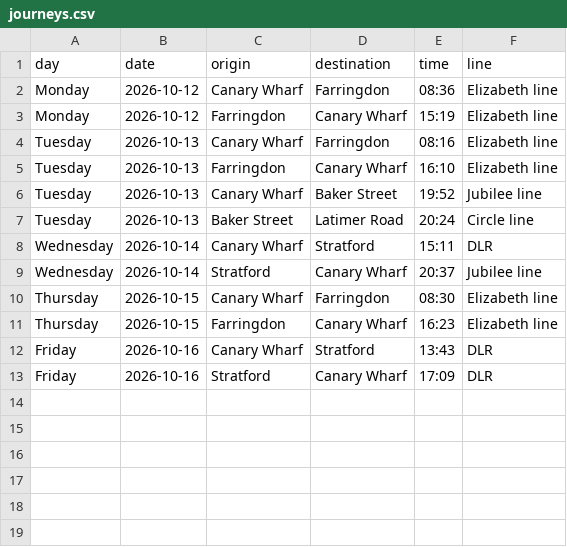
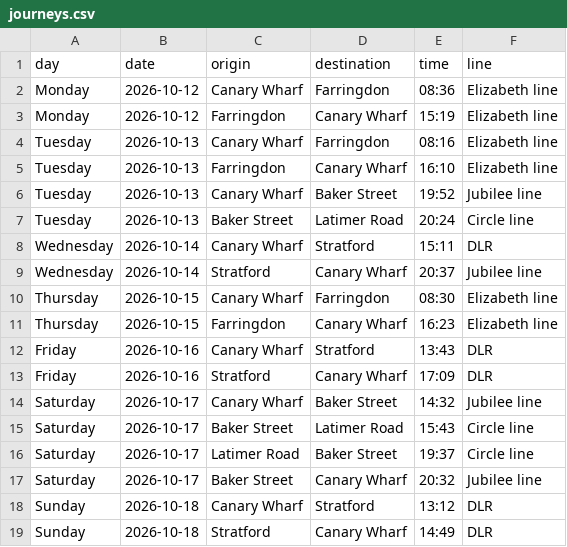
Before and after one commit to Ayoub-Dj/dear-data-100, a CSV file: dear_data__100/data/journeys.csv, drawn as a sheet; the diff names each change by its address in the sheet, - before the commit and + after, or states it on an @@ line.

Commit message:
add 6 journeys from 17-18 oct

```diff
--- a/dear_data__100/data/journeys.csv
+++ b/dear_data__100/data/journeys.csv
+row 14: Saturday | 2026-10-17 | Canary Wharf | Baker Street | 14:32 | Jubilee line
+row 15: Saturday | 2026-10-17 | Baker Street | Latimer Road | 15:43 | Circle line
+row 16: Saturday | 2026-10-17 | Latimer Road | Baker Street | 19:37 | Circle line
+row 17: Saturday | 2026-10-17 | Baker Street | Canary Wharf | 20:32 | Jubilee line
+row 18: Sunday | 2026-10-18 | Canary Wharf | Stratford | 13:12 | DLR
+row 19: Sunday | 2026-10-18 | Stratford | Canary Wharf | 14:49 | DLR
```
